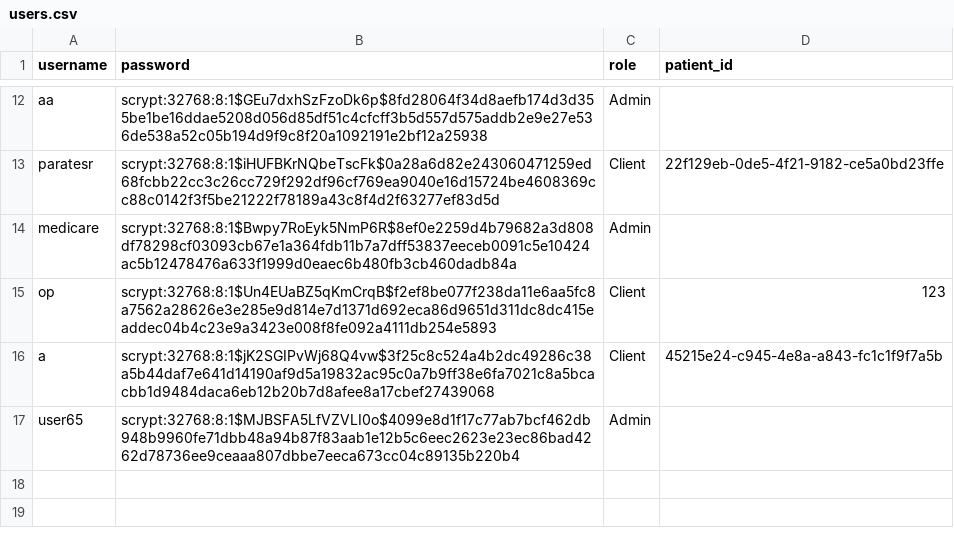
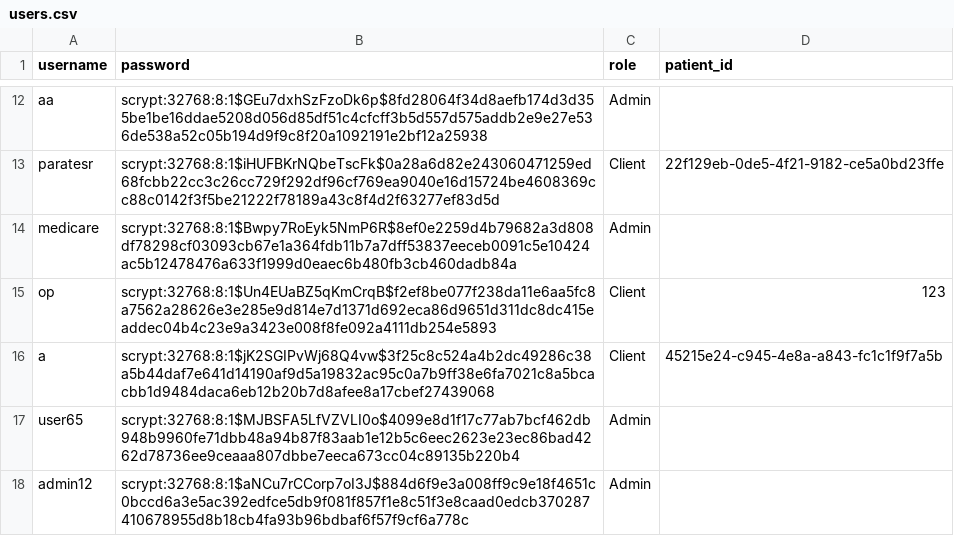
Before and after one commit to Summer-Internship-VNIT/NeuroCare_SIP, a CSV file: NeuroCare.main/users.csv, drawn as a sheet; only a part is shown, gaps mark what is left out.

```diff
--- a/NeuroCare.main/users.csv
+++ b/NeuroCare.main/users.csv
@@ -17 +17,2 @@ a,scrypt:32768:8:1$jK2SGIPvWj68Q4vw$3f25c8c524a4b2dc49286c38a5b44daf7e641d14190a
 user65,scrypt:32768:8:1$MJBSFA5LfVZVLI0o$4099e8d1f17c77ab7bcf462db948b9960fe71dbb48a94b87f83aab1e12b5c6eec2623e23ec86bad4262d78736ee9ceaaa807dbbe7eeca673cc04c89135b220b4,Admin,
+admin12,scrypt:32768:8:1$aNCu7rCCorp7oI3J$884d6f9e3a008ff9c9e18f4651c0bccd6a3e5ac392edfce5db9f081f857f1e8c51f3e8caad0edcb370287410678955d8b18cb4fa93b96bdbaf6f57f9cf6a778c,Admin,
```
Also changed, not shown: NeuroCare.main/data/tbm_data.csv, 12 other files.
